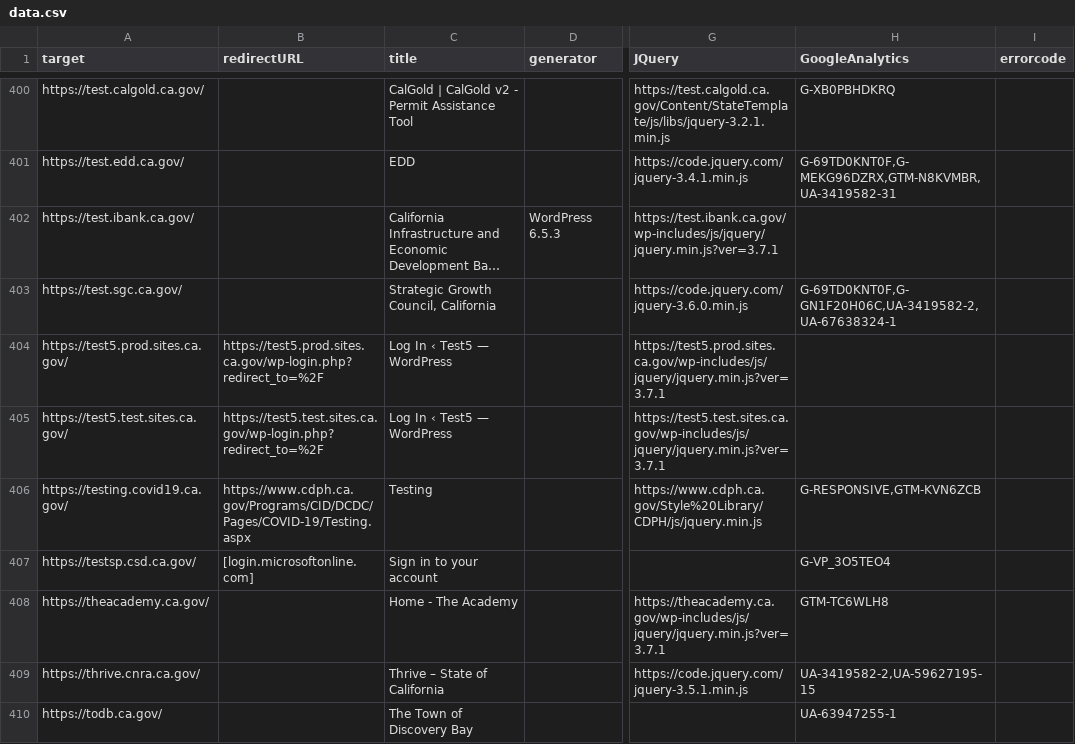
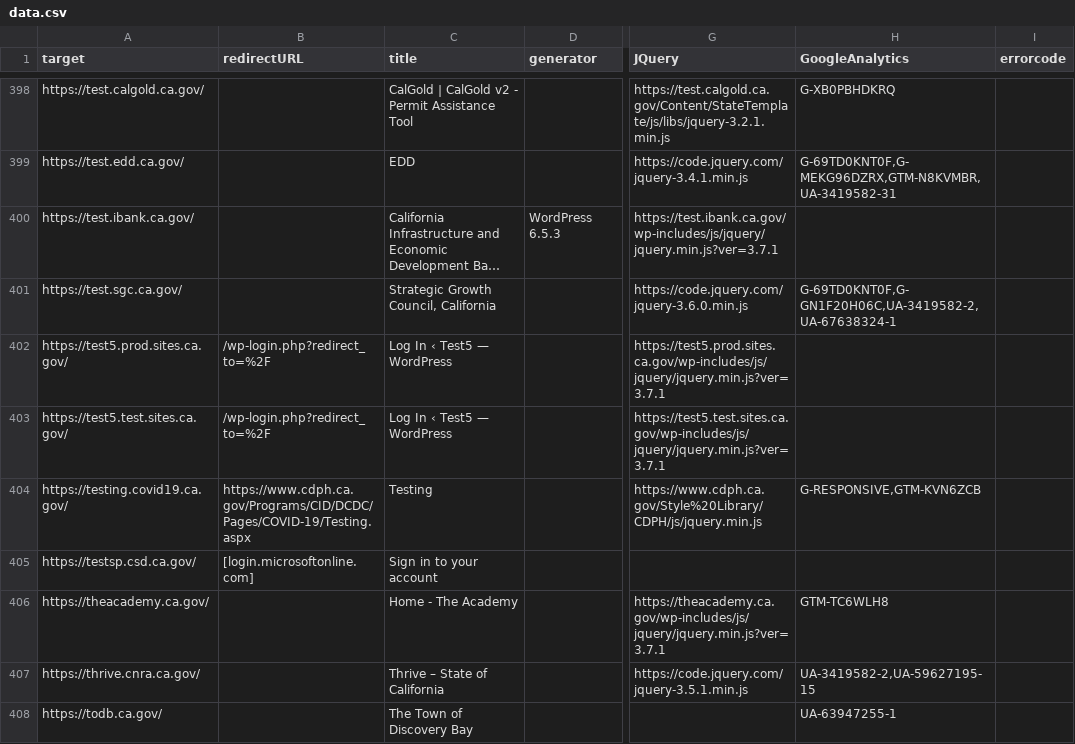
Before and after one commit to carterm/scan-url, a CSV file: publish/data.csv, drawn as a sheet; only a part is shown, gaps mark what is left out; long unchanged cells end in …; addresses are those after the commit; the diff covers the shown part only; the diff names each change by its address in the sheet, - before the commit and + after, or states it on an @@ line.

```diff
--- a/publish/data.csv
+++ b/publish/data.csv
-B402 (redirectURL): https://test5.prod.sites.ca.gov/wp-login.php?redirect_to=%2F
+B402 (redirectURL): /wp-login.php?redirect_to=%2F
-B403 (redirectURL): https://test5.test.sites.ca.gov/wp-login.php?redirect_to=%2F
+B403 (redirectURL): /wp-login.php?redirect_to=%2F
-H405 (GoogleAnalytics): G-VP_3O5TEO4
+H405 (GoogleAnalytics): (empty)
```
Also changed, not shown: 1 added row, 3 removed rows and 81 edited cells elsewhere in this file, 2 other files.
